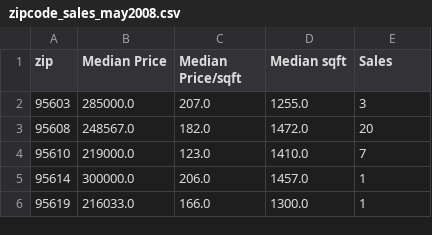
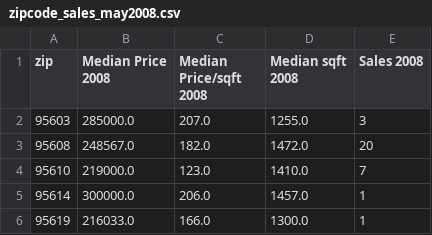
Before and after one commit to ramses93/Cleaning-Up-Sacramento, a CSV file: Data/zipcode_sales_may2008.csv, drawn as a sheet; only a part is shown.

Commit message:
clean data set for 2008,2017,2018

```diff
--- a/Data/zipcode_sales_may2008.csv
+++ b/Data/zipcode_sales_may2008.csv
@@ -1,2 +1,2 @@
-zip,Median Price,Median Price/sqft,Median sqft,Sales
+zip,Median Price 2008,Median Price/sqft 2008,Median sqft 2008,Sales 2008
 95603,285000.0,207.0,1255.0,3
```
Also changed, not shown: 2 other files.
